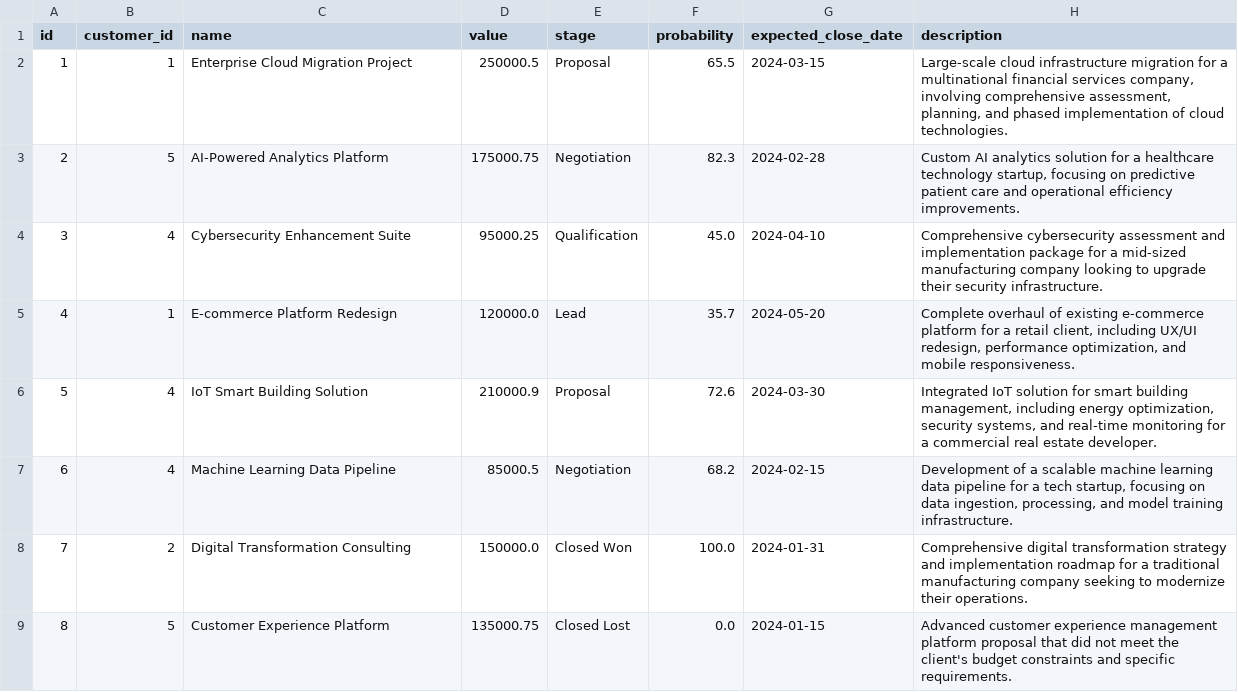
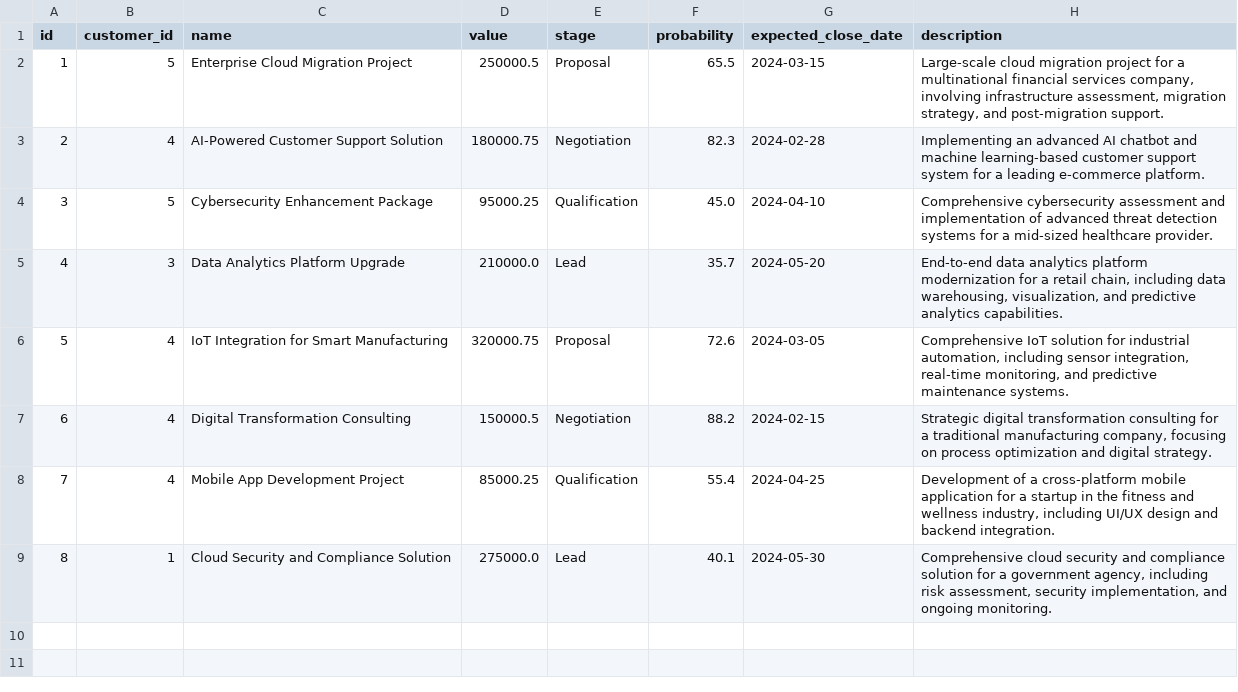
Before and after one commit to syda-ai/syda, a CSV file: examples/structured_and_unstructured/crm_sqlalchemy/output/opportunities.csv, drawn as a sheet.

```diff
--- a/examples/structured_and_unstructured/crm_sqlalchemy/output/opportunities.csv
+++ b/examples/structured_and_unstructured/crm_sqlalchemy/output/opportunities.csv
@@ -1,9 +1,9 @@
 id,customer_id,name,value,stage,probability,expected_close_date,description
-1,1,Enterprise Cloud Migration Project,250000.5,Proposal,65.5,2024-03-15,"Large-scale cloud infrastructure migration for a multinational financial services company, involving comprehensive assessment, planning, and phased implementation of cloud technologies."
-2,5,AI-Powered Analytics Platform,175000.75,Negotiation,82.3,2024-02-28,"Custom AI analytics solution for a healthcare technology startup, focusing on predictive patient care and operational efficiency improvements."
-3,4,Cybersecurity Enhancement Suite,95000.25,Qualification,45.0,2024-04-10,Comprehensive cybersecurity assessment and implementation package for a mid-sized manufacturing company looking to upgrade their security infrastructure.
-4,1,E-commerce Platform Redesign,120000.0,Lead,35.7,2024-05-20,"Complete overhaul of existing e-commerce platform for a retail client, including UX/UI redesign, performance optimization, and mobile responsiveness."
-5,4,IoT Smart Building Solution,210000.9,Proposal,72.6,2024-03-30,"Integrated IoT solution for smart building management, including energy optimization, security systems, and real-time monitoring for a commercial real estate developer."
-6,4,Machine Learning Data Pipeline,85000.5,Negotiation,68.2,2024-02-15,"Development of a scalable machine learning data pipeline for a tech startup, focusing on data ingestion, processing, and model training infrastructure."
-7,2,Digital Transformation Consulting,150000.0,Closed Won,100.0,2024-01-31,Comprehensive digital transformation strategy and implementation roadmap for a traditional manufacturing company seeking to modernize their operations.
-8,5,Customer Experience Platform,135000.75,Closed Lost,0.0,2024-01-15,Advanced customer experience management platform proposal that did not meet the client's budget constraints and specific requirements.
+1,5,Enterprise Cloud Migration Project,250000.5,Proposal,65.5,2024-03-15,"Large-scale cloud migration project for a multinational financial services company, involving infrastructure assessment, migration strategy, and post-migration support."
+2,4,AI-Powered Customer Support Solution,180000.75,Negotiation,82.3,2024-02-28,Implementing an advanced AI chatbot and machine learning-based customer support system for a leading e-commerce platform.
+3,5,Cybersecurity Enhancement Package,95000.25,Qualification,45.0,2024-04-10,Comprehensive cybersecurity assessment and implementation of advanced threat detection systems for a mid-sized healthcare provider.
+4,3,Data Analytics Platform Upgrade,210000.0,Lead,35.7,2024-05-20,"End-to-end data analytics platform modernization for a retail chain, including data warehousing, visualization, and predictive analytics capabilities."
+5,4,IoT Integration for Smart Manufacturing,320000.75,Proposal,72.6,2024-03-05,"Comprehensive IoT solution for industrial automation, including sensor integration, real-time monitoring, and predictive maintenance systems."
+6,4,Digital Transformation Consulting,150000.5,Negotiation,88.2,2024-02-15,"Strategic digital transformation consulting for a traditional manufacturing company, focusing on process optimization and digital strategy."
+7,4,Mobile App Development Project,85000.25,Qualification,55.4,2024-04-25,"Development of a cross-platform mobile application for a startup in the fitness and wellness industry, including UI/UX design and backend integration."
+8,1,Cloud Security and Compliance Solution,275000.0,Lead,40.1,2024-05-30,"Comprehensive cloud security and compliance solution for a government agency, including risk assessment, security implementation, and ongoing monitoring."
```
Also changed, not shown: examples/structured_and_unstructured/crm_sqlalchemy/output/contacts.csv, examples/structured_and_unstructured/crm_sqlalchemy/output/customers.csv, 6 other files.
